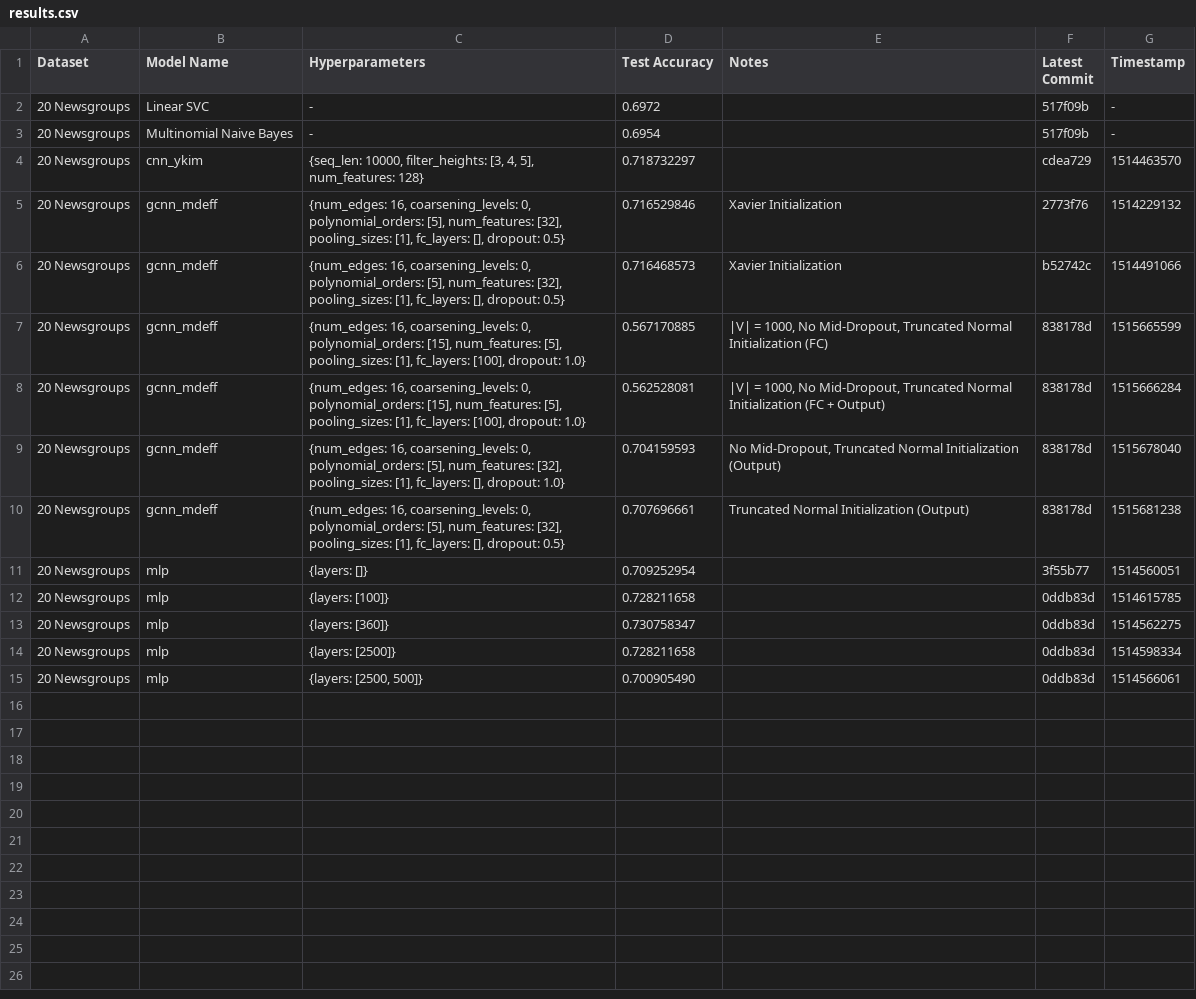
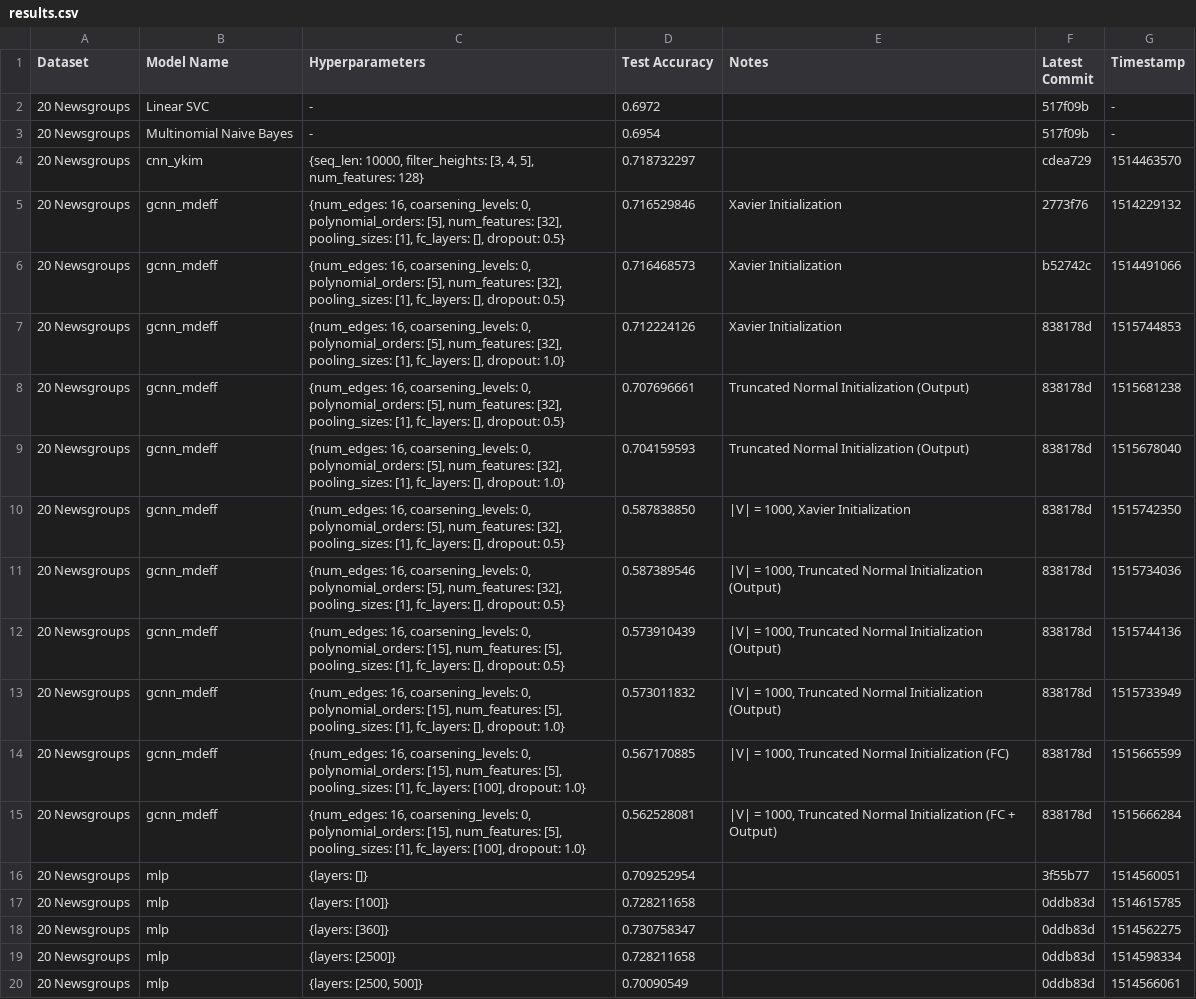
Before and after one commit to SuyashLakhotia/TextCategorization, a CSV file: results.csv, drawn as a sheet.

Commit message:
Ran gcnn_mdeff w/ Diff. Hyperparams

```diff
--- a/results.csv
+++ b/results.csv
@@ -6,6 +6,11 @@
 "20 Newsgroups","gcnn_mdeff","{num_edges: 16, coarsening_levels: 0, polynomial_orders: [5], num_features: [32], pooling_sizes: [1], fc_layers: [], dropout: 0.5}","0.716468573","Xavier Initialization","b52742c","1514491066"
-"20 Newsgroups","gcnn_mdeff","{num_edges: 16, coarsening_levels: 0, polynomial_orders: [15], num_features: [5], pooling_sizes: [1], fc_layers: [100], dropout: 1.0}","0.567170885","|V| = 1000, No Mid-Dropout, Truncated Normal Initialization (FC)","838178d","1515665599"
-"20 Newsgroups","gcnn_mdeff","{num_edges: 16, coarsening_levels: 0, polynomial_orders: [15], num_features: [5], pooling_sizes: [1], fc_layers: [100], dropout: 1.0}","0.562528081","|V| = 1000, No Mid-Dropout, Truncated Normal Initialization (FC + Output)","838178d","1515666284"
-"20 Newsgroups","gcnn_mdeff","{num_edges: 16, coarsening_levels: 0, polynomial_orders: [5], num_features: [32], pooling_sizes: [1], fc_layers: [], dropout: 1.0}","0.704159593","No Mid-Dropout, Truncated Normal Initialization (Output)","838178d","1515678040"
+"20 Newsgroups","gcnn_mdeff","{num_edges: 16, coarsening_levels: 0, polynomial_orders: [5], num_features: [32], pooling_sizes: [1], fc_layers: [], dropout: 1.0}","0.712224126","Xavier Initialization","838178d","1515744853"
 "20 Newsgroups","gcnn_mdeff","{num_edges: 16, coarsening_levels: 0, polynomial_orders: [5], num_features: [32], pooling_sizes: [1], fc_layers: [], dropout: 0.5}","0.707696661","Truncated Normal Initialization (Output)","838178d","1515681238"
+"20 Newsgroups","gcnn_mdeff","{num_edges: 16, coarsening_levels: 0, polynomial_orders: [5], num_features: [32], pooling_sizes: [1], fc_layers: [], dropout: 1.0}","0.704159593","Truncated Normal Initialization (Output)","838178d","1515678040"
+"20 Newsgroups","gcnn_mdeff","{num_edges: 16, coarsening_levels: 0, polynomial_orders: [5], num_features: [32], pooling_sizes: [1], fc_layers: [], dropout: 0.5}","0.587838850","|V| = 1000, Xavier Initialization","838178d","1515742350"
+"20 Newsgroups","gcnn_mdeff","{num_edges: 16, coarsening_levels: 0, polynomial_orders: [5], num_features: [32], pooling_sizes: [1], fc_layers: [], dropout: 0.5}","0.587389546","|V| = 1000, Truncated Normal Initialization (Output)","838178d","1515734036"
+"20 Newsgroups","gcnn_mdeff","{num_edges: 16, coarsening_levels: 0, polynomial_orders: [15], num_features: [5], pooling_sizes: [1], fc_layers: [], dropout: 0.5}","0.573910439","|V| = 1000, Truncated Normal Initialization (Output)","838178d","1515744136"
+"20 Newsgroups","gcnn_mdeff","{num_edges: 16, coarsening_levels: 0, polynomial_orders: [15], num_features: [5], pooling_sizes: [1], fc_layers: [], dropout: 1.0}","0.573011832","|V| = 1000, Truncated Normal Initialization (Output)","838178d","1515733949"
+"20 Newsgroups","gcnn_mdeff","{num_edges: 16, coarsening_levels: 0, polynomial_orders: [15], num_features: [5], pooling_sizes: [1], fc_layers: [100], dropout: 1.0}","0.567170885","|V| = 1000, Truncated Normal Initialization (FC)","838178d","1515665599"
+"20 Newsgroups","gcnn_mdeff","{num_edges: 16, coarsening_levels: 0, polynomial_orders: [15], num_features: [5], pooling_sizes: [1], fc_layers: [100], dropout: 1.0}","0.562528081","|V| = 1000, Truncated Normal Initialization (FC + Output)","838178d","1515666284"
 "20 Newsgroups","mlp","{layers: []}","0.709252954","","3f55b77","1514560051"
@@ -14,2 +19,2 @@
 "20 Newsgroups","mlp","{layers: [2500]}","0.728211658","","0ddb83d","1514598334"
-"20 Newsgroups","mlp","{layers: [2500, 500]}","0.700905490","","0ddb83d","1514566061"
+"20 Newsgroups","mlp","{layers: [2500, 500]}","0.70090549","","0ddb83d","1514566061"
```
